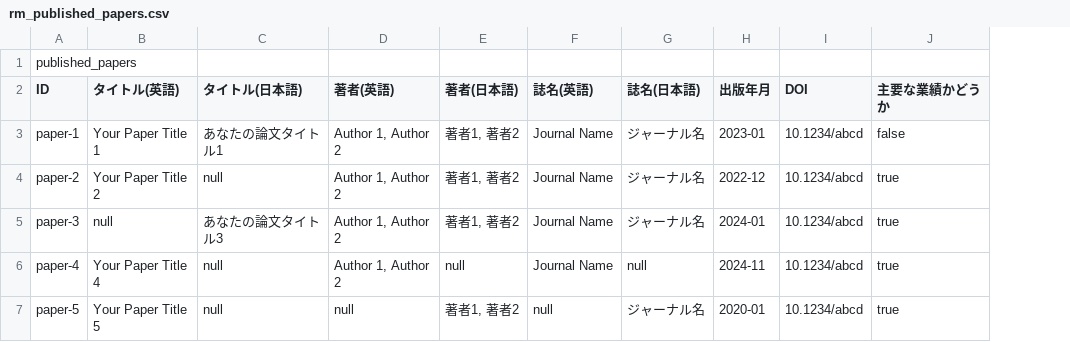
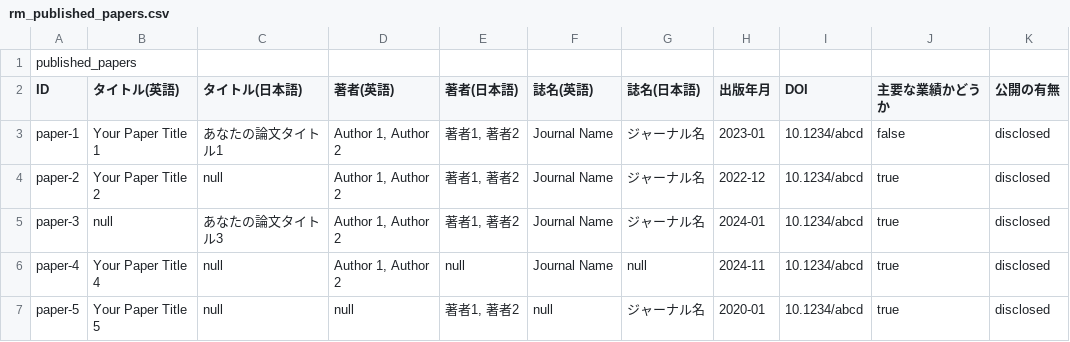
Before and after one commit to sigma-users/personal-website-template, a CSV file: data/rm_published_papers.csv, drawn as a sheet; the diff names each change by its address in the sheet, - before the commit and + after, or states it on an @@ line.

```diff
--- a/data/rm_published_papers.csv
+++ b/data/rm_published_papers.csv
+column K (公開の有無), rows 3-7: all disclosed
```
Also changed, not shown: data/rm_research_projects.csv, 10 other files.
